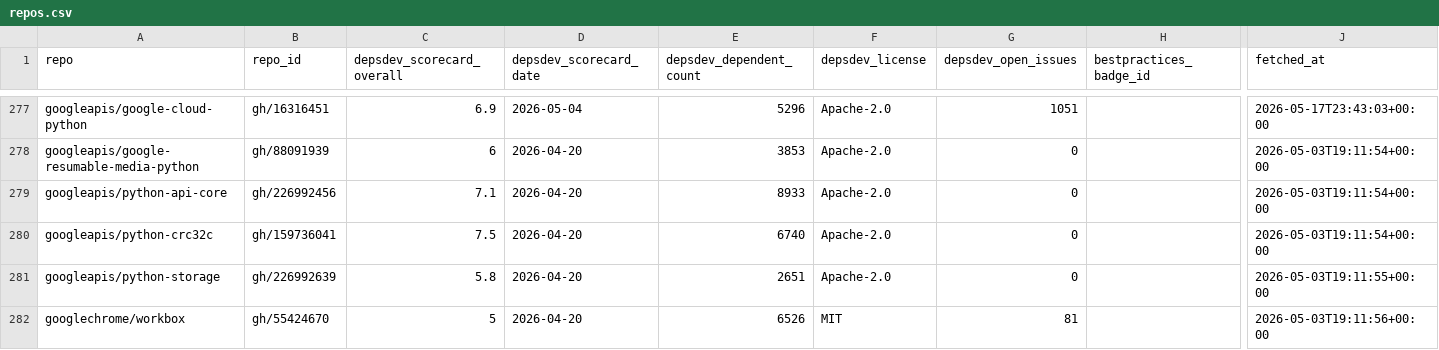
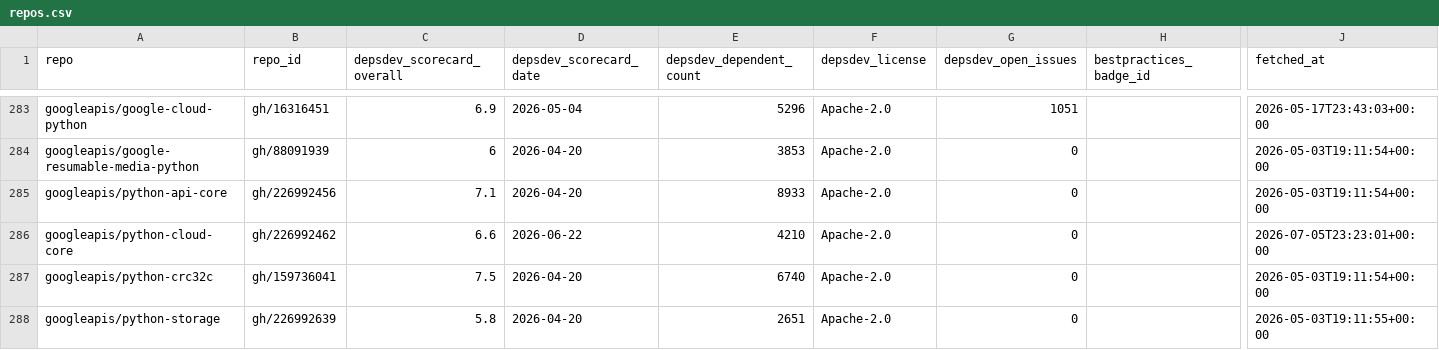
Before and after one commit to osendowment/model, a CSV file: data/sources/depsdev/repos.csv, drawn as a sheet; only a part is shown, gaps mark what is left out; the shorter side is filled out with more unchanged rows; rows hold the shown columns only; the diff covers the shown part only; the diff names each change by its address in the sheet, - before the commit and + after, or states it on an @@ line.

```diff
--- a/data/sources/depsdev/repos.csv
+++ b/data/sources/depsdev/repos.csv
+row 286: googleapis/python-cloud-core | gh/226992462 | 6.6 | 2026-06-22 | 4210 | Apache-2.0 | 0 |  | 2026-07-05T23:23:01+00:00
```
Also changed, not shown: 24 added rows elsewhere in this file, data/risk/complexity.csv, data/risk/concentration.csv, 39 other files.
